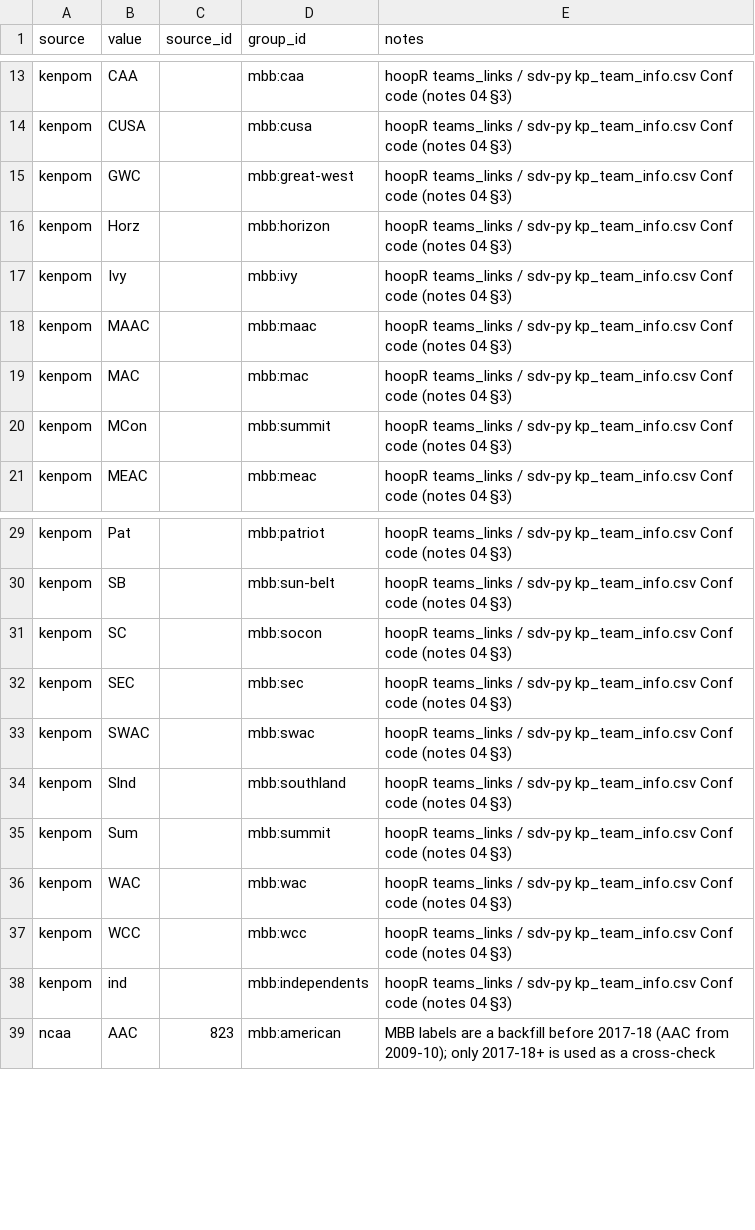
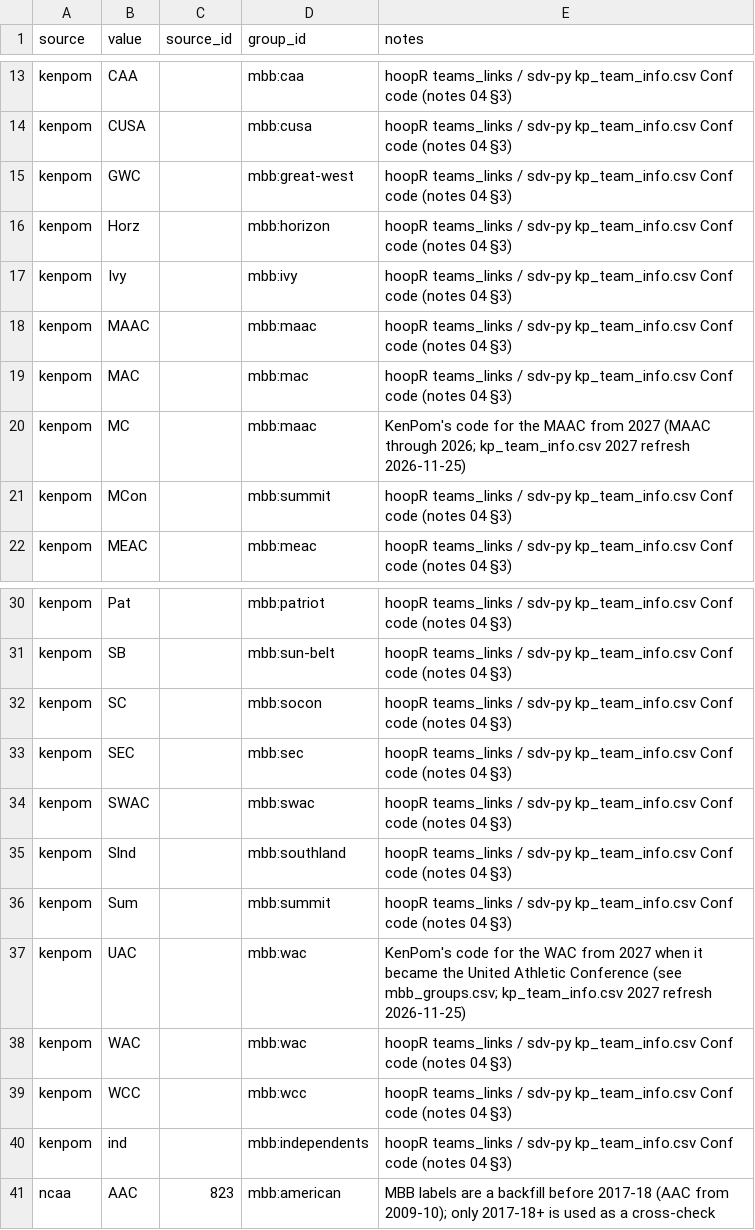
Before and after one commit to sportsdataverse/sdv-reference-data, a CSV file: curated/mbb_source_codes.csv, drawn as a sheet; only a part is shown, gaps mark what is left out; the diff names each change by its address in the sheet, - before the commit and + after, or states it on an @@ line.

Commit message:
fix(mbb): KenPom 2027 conference codes (UAC, MC) and team names (LSU New Orleans, West Florida) (#27)
KenPom's 2027 kp_team_info.csv names the WAC 'UAC' (it became the United
Athletic Conference), the MAAC 'MC', renames New Orleans to LSU New Orleans
(ESPN 2443) and adds West Florida (ESPN 2697). The droplet's 2026-11-25 run
refreshed it and every NCAA league build failed on ('kenpom', 'UAC').

```diff
--- a/curated/mbb_source_codes.csv
+++ b/curated/mbb_source_codes.csv
+row 20: kenpom | MC |  | mbb:maac | KenPom's code for the MAAC from 2027 (MAAC through 2026; kp_team_info.csv 2027 refresh 2026-11-25)
+row 37: kenpom | UAC |  | mbb:wac | KenPom's code for the WAC from 2027 when it became the United Athletic Conference (see mbb_groups.csv; kp_team_info.csv 2027 refresh 2026-11-25)
```
Also changed, not shown: curated/mbb_kenpom_teams.csv.
